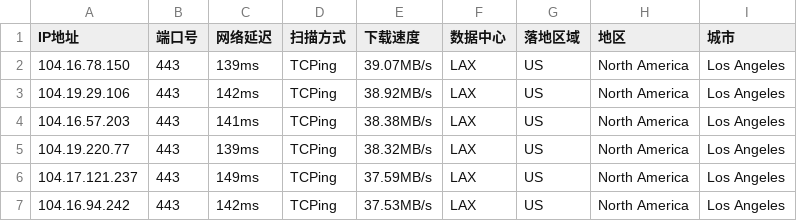
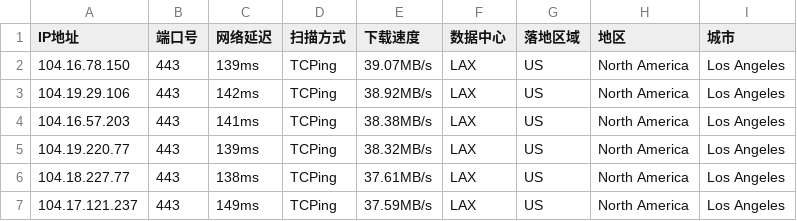
Before and after one commit to arbulin/auto-checkin, a CSV file: results/us.csv, drawn as a sheet; removed rows and columns are numbered as before the commit, all else as after; the diff names each change by its address in the sheet, - before the commit and + after, or states it on an @@ line.

Commit message:
cfdata:US_LAX lim6 dresults/us.csv

```diff
--- a/results/us.csv
+++ b/results/us.csv
+row 6: 104.18.227.77 | 443 | 138ms | TCPing | 37.61MB/s | LAX | US | North America | Los Angeles
-row 7: 104.16.94.242 | 443 | 142ms | TCPing | 37.53MB/s | LAX | US | North America | Los Angeles
```
